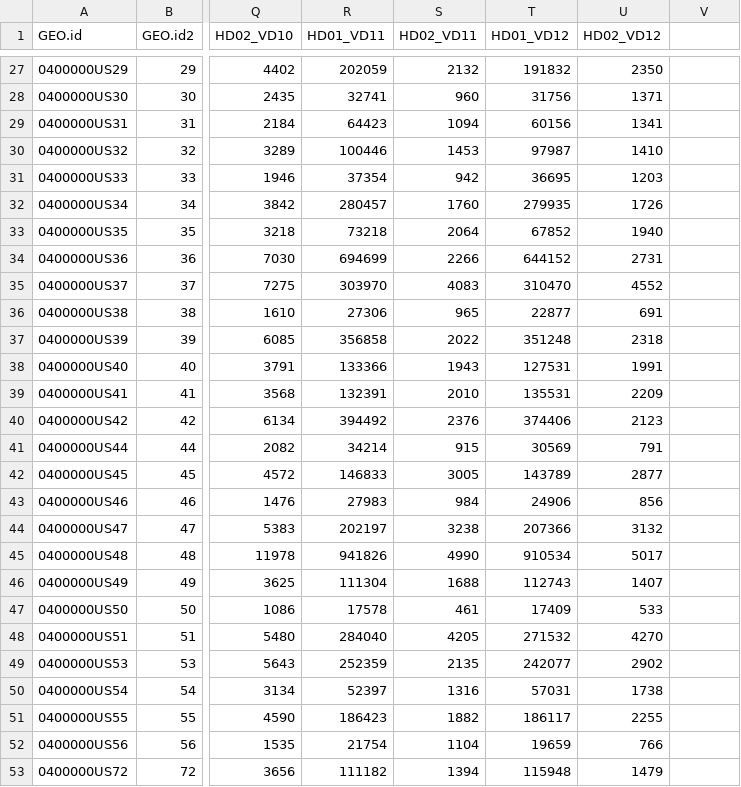
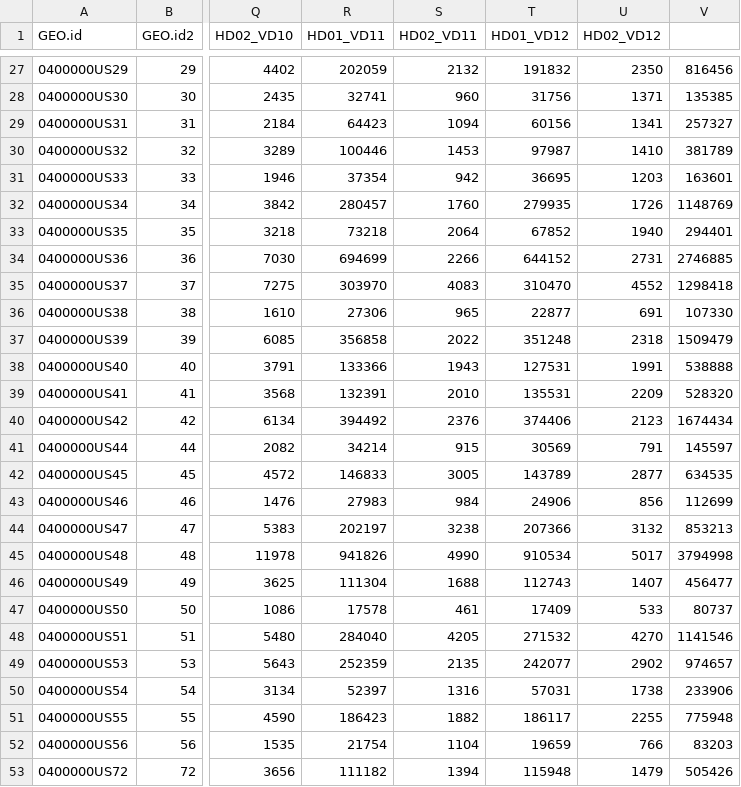
Before and after one commit to theawalmsley/Final-Project, a CSV file: data/young_males/young_males_2011.csv, drawn as a sheet; only a part is shown, gaps mark what is left out; the diff covers the shown part only; the diff names each change by its address in the sheet, - before the commit and + after, or states it on an @@ line.

```diff
--- a/data/young_males/young_males_2011.csv
+++ b/data/young_males/young_males_2011.csv
-V27: (empty)
+V27: 816456
-V28: (empty)
+V28: 135385
-V29: (empty)
+V29: 257327
-V30: (empty)
+V30: 381789
-V31: (empty)
+V31: 163601
-V32: (empty)
+V32: 1148769
-V33: (empty)
+V33: 294401
-V34: (empty)
+V34: 2746885
-V35: (empty)
+V35: 1298418
-V36: (empty)
+V36: 107330
-V37: (empty)
+V37: 1509479
-V38: (empty)
+V38: 538888
-V39: (empty)
+V39: 528320
-V40: (empty)
+V40: 1674434
-V41: (empty)
+V41: 145597
-V42: (empty)
+V42: 634535
-V43: (empty)
+V43: 112699
-V44: (empty)
+V44: 853213
-V45: (empty)
+V45: 3794998
-V46: (empty)
+V46: 456477
-V47: (empty)
+V47: 80737
-V48: (empty)
+V48: 1141546
-V49: (empty)
+V49: 974657
-V50: (empty)
+V50: 233906
-V51: (empty)
+V51: 775948
-V52: (empty)
+V52: 83203
-V53: (empty)
+V53: 505426
```
Also changed, not shown: 32 edited cells elsewhere in this file, data/young_males/young_males_2000.csv, data/young_males/young_males_2005.csv, 36 other files.
